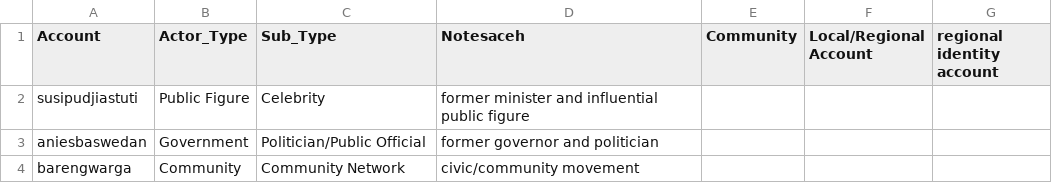
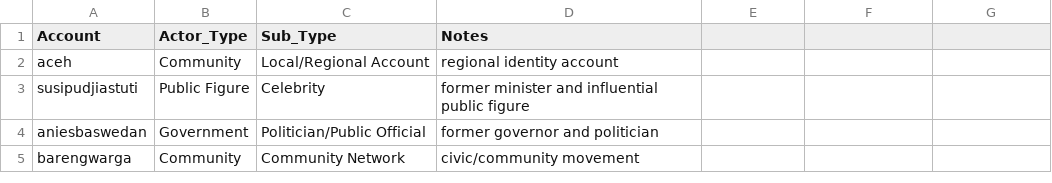
Before and after one commit to okenoruk/disaster-hub-sna, a CSV file: data/actors.csv, drawn as a sheet; only a part is shown.

Commit message:
Update actors.csv

```diff
--- a/data/actors.csv
+++ b/data/actors.csv
@@ -1,2 +1,3 @@
-Account,Actor_Type,Sub_Type,Notesaceh,Community,Local/Regional Account,regional identity account
+Account,Actor_Type,Sub_Type,Notes
+aceh,Community,Local/Regional Account,regional identity account
 susipudjiastuti,Public Figure,Celebrity,former minister and influential public figure
```
